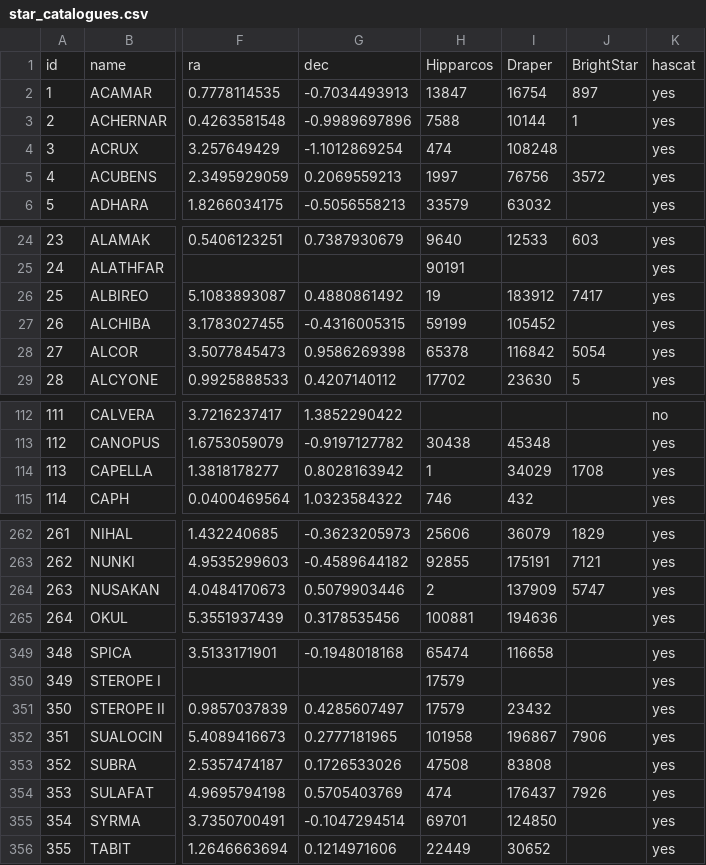
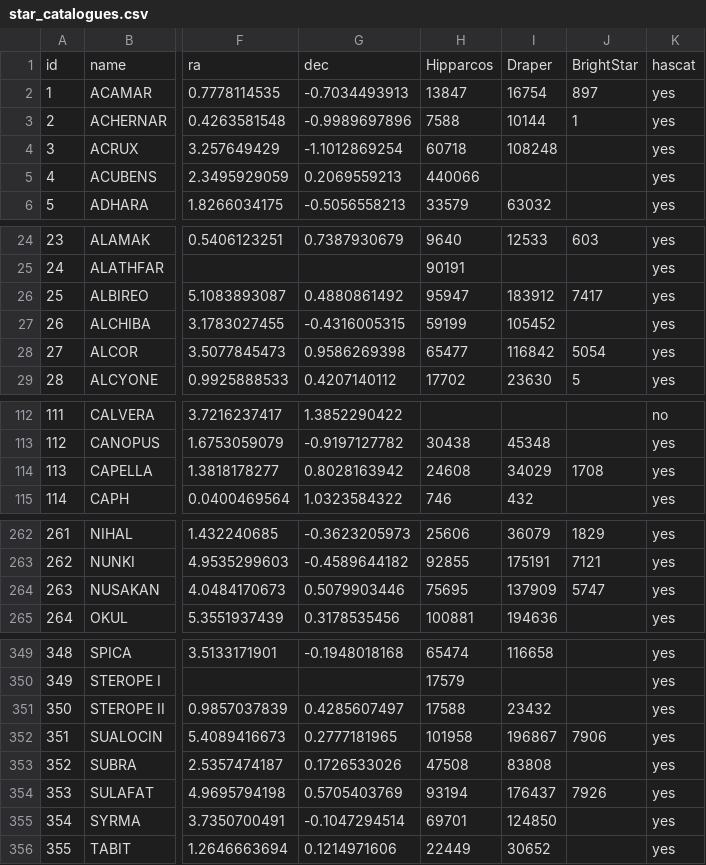
Before and after one commit to mayblue9/stellarum, a CSV file: Collating/Data/star_catalogues.csv, drawn as a sheet; only a part is shown, gaps mark what is left out; the diff covers the shown part only; the diff names each change by its address in the sheet, - before the commit and + after, or states it on an @@ line.

```diff
--- a/Collating/Data/star_catalogues.csv
+++ b/Collating/Data/star_catalogues.csv
-H4: 474
+H4: 60718
-H5: 1997
+H5: 440066
-I5: 76756
+I5: (empty)
-J5: 3572
+J5: (empty)
-H26: 19
+H26: 95947
-H28: 65378
+H28: 65477
-H114: 1
+H114: 24608
-H264: 2
+H264: 75695
-H351: 17579
+H351: 17588
-H354: 474
+H354: 93194
```
Also changed, not shown: 3 edited cells elsewhere in this file, 6 other files.
